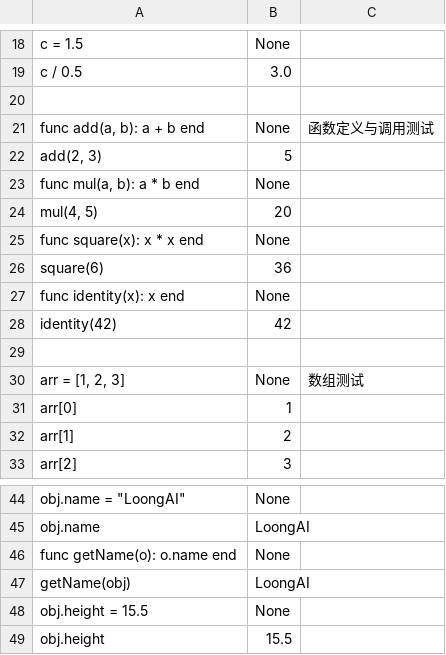
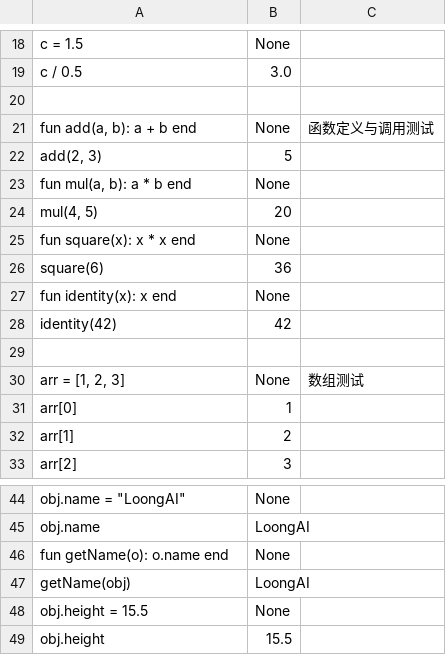
Before and after one commit to picasso250/loong-lang, a CSV file: test_cases.csv, drawn as a sheet; only a part is shown, gaps mark what is left out.

Commit message:
func ==> fun

```diff
--- a/test_cases.csv
+++ b/test_cases.csv
@@ -20,9 +20,9 @@ c / 0.5                       	3.0
 
-func add(a, b): a + b end     	None            	函数定义与调用测试
+fun add(a, b): a + b end     	None            	函数定义与调用测试
 add(2, 3)                     	5
-func mul(a, b): a * b end     	None
+fun mul(a, b): a * b end     	None
 mul(4, 5)                     	20
-func square(x): x * x end     	None
+fun square(x): x * x end     	None
 square(6)                     	36
-func identity(x): x end       	None
+fun identity(x): x end       	None
 identity(42)                  	42
@@ -45,3 +45,3 @@ obj.name = "LoongAI"          	None
 obj.name                      	"LoongAI"
-func getName(o): o.name end   	None
+fun getName(o): o.name end   	None
 getName(obj)                  	"LoongAI"
```
Also changed, not shown: 9 other files.
